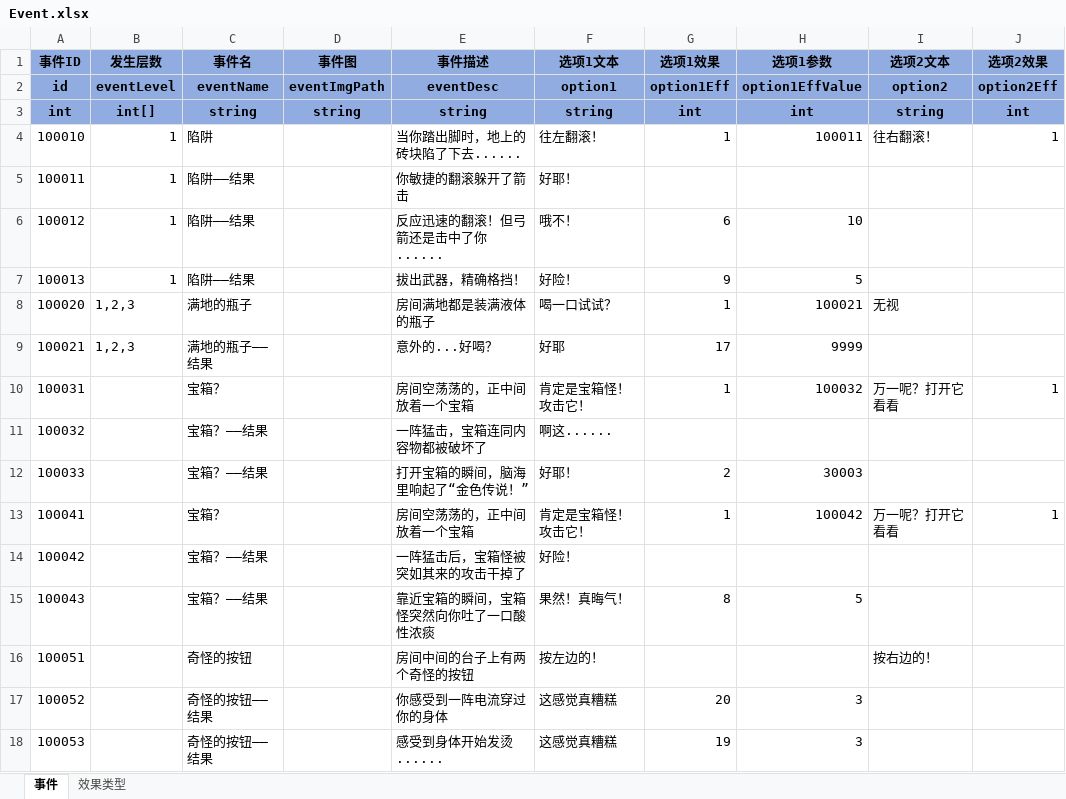
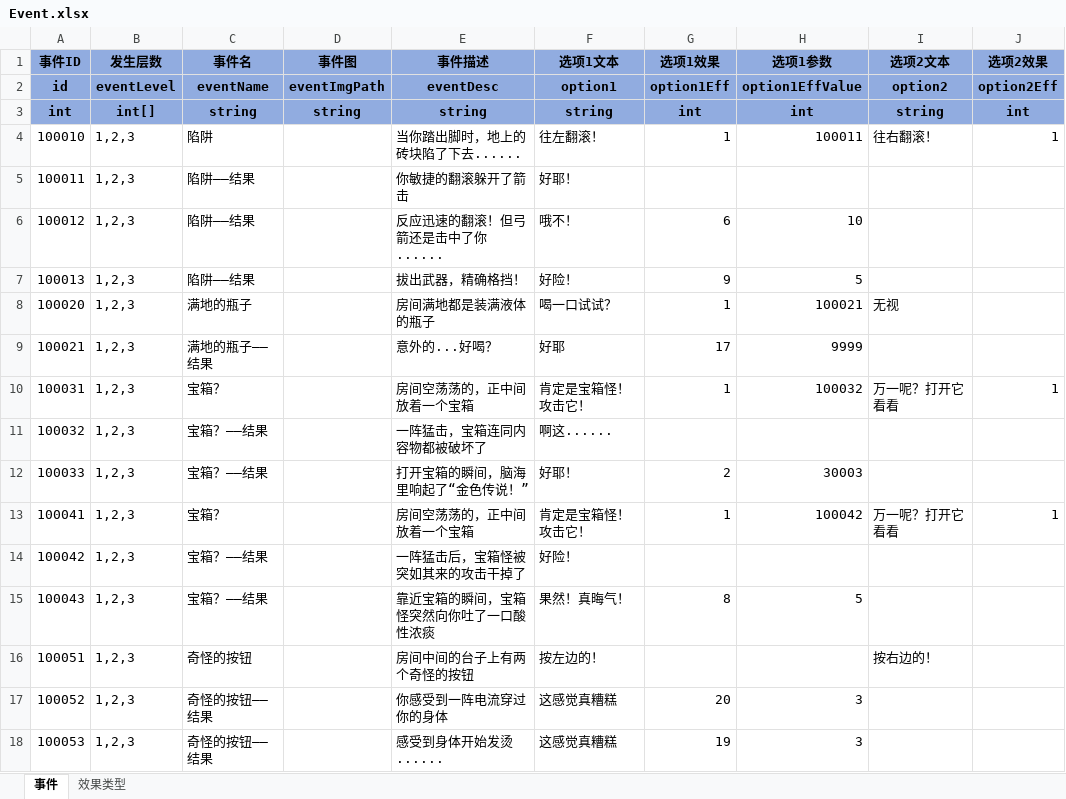
Before and after one commit to duanjiahao/BooomProject, an Excel workbook: Configs/Event.xlsx, sheet 事件, drawn as a sheet; only a part is shown; values as stored, in another font and other column widths than the file's, no borders; the diff names each change by its address in the sheet, - before the commit and + after, or states it on an @@ line.

```diff
--- a/Configs/Event.xlsx (sheet 事件)
+++ b/Configs/Event.xlsx (sheet 事件)
-B4:B7 (发生层数): 1
+B4:B7 (发生层数): 1,2,3
-B10:B18 (发生层数): (empty)
+B10:B18 (发生层数): 1,2,3
```
Also changed, not shown: Configs/Boss.xlsx, Configs/Enemy.xlsx, 2 other files.
